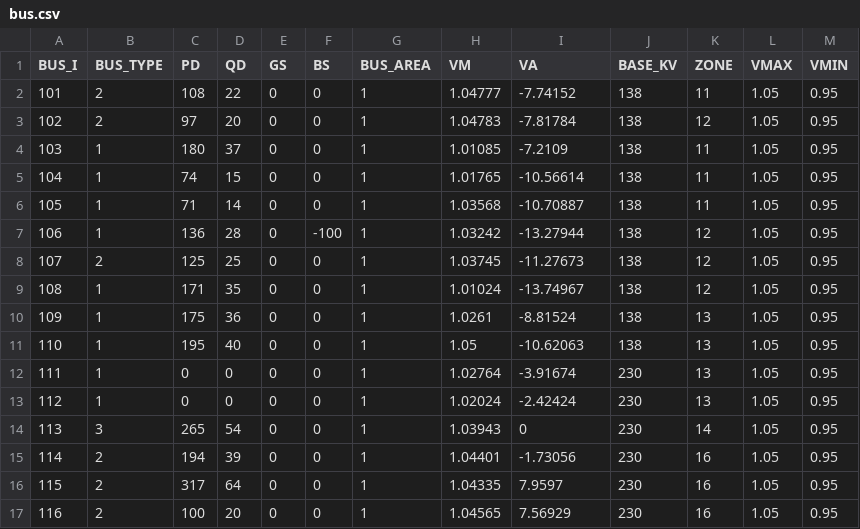
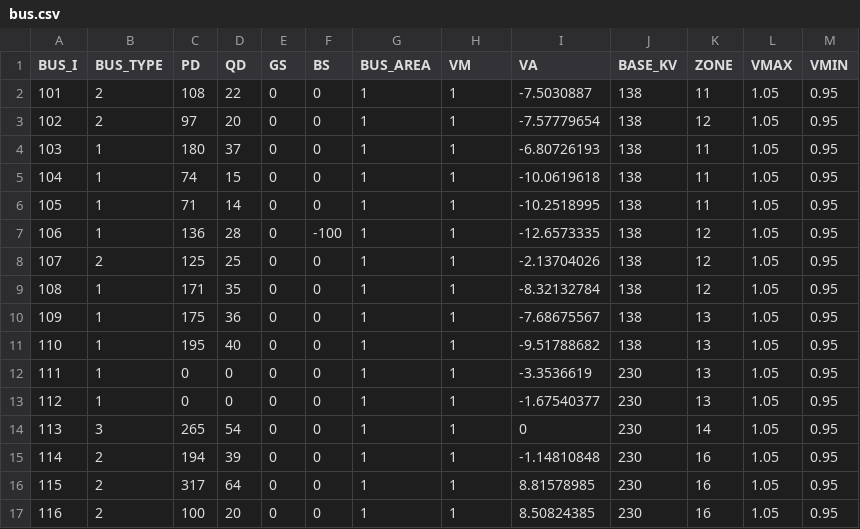
Before and after one commit to caseformat/rts_gmlc, a CSV file: bus.csv, drawn as a sheet; only a part is shown; the diff covers the shown part only.

```diff
--- a/bus.csv
+++ b/bus.csv
@@ -1,17 +1,17 @@
 BUS_I,BUS_TYPE,PD,QD,GS,BS,BUS_AREA,VM,VA,BASE_KV,ZONE,VMAX,VMIN
-101,2,108,22,0,0,1,1.04777,-7.74152,138,11,1.05,0.95
-102,2,97,20,0,0,1,1.04783,-7.81784,138,12,1.05,0.95
-103,1,180,37,0,0,1,1.01085,-7.2109,138,11,1.05,0.95
-104,1,74,15,0,0,1,1.01765,-10.56614,138,11,1.05,0.95
-105,1,71,14,0,0,1,1.03568,-10.70887,138,11,1.05,0.95
-106,1,136,28,0,-100,1,1.03242,-13.27944,138,12,1.05,0.95
-107,2,125,25,0,0,1,1.03745,-11.27673,138,12,1.05,0.95
-108,1,171,35,0,0,1,1.01024,-13.74967,138,12,1.05,0.95
-109,1,175,36,0,0,1,1.0261,-8.81524,138,13,1.05,0.95
-110,1,195,40,0,0,1,1.05,-10.62063,138,13,1.05,0.95
-111,1,0,0,0,0,1,1.02764,-3.91674,230,13,1.05,0.95
-112,1,0,0,0,0,1,1.02024,-2.42424,230,13,1.05,0.95
-113,3,265,54,0,0,1,1.03943,0,230,14,1.05,0.95
-114,2,194,39,0,0,1,1.04401,-1.73056,230,16,1.05,0.95
-115,2,317,64,0,0,1,1.04335,7.9597,230,16,1.05,0.95
-116,2,100,20,0,0,1,1.04565,7.56929,230,16,1.05,0.95
+101,2,108,22,0,0,1,1,-7.5030887,138,11,1.05,0.95
+102,2,97,20,0,0,1,1,-7.57779654,138,12,1.05,0.95
+103,1,180,37,0,0,1,1,-6.80726193,138,11,1.05,0.95
+104,1,74,15,0,0,1,1,-10.0619618,138,11,1.05,0.95
+105,1,71,14,0,0,1,1,-10.2518995,138,11,1.05,0.95
+106,1,136,28,0,-100,1,1,-12.6573335,138,12,1.05,0.95
+107,2,125,25,0,0,1,1,-2.13704026,138,12,1.05,0.95
+108,1,171,35,0,0,1,1,-8.32132784,138,12,1.05,0.95
+109,1,175,36,0,0,1,1,-7.68675567,138,13,1.05,0.95
+110,1,195,40,0,0,1,1,-9.51788682,138,13,1.05,0.95
+111,1,0,0,0,0,1,1,-3.3536619,230,13,1.05,0.95
+112,1,0,0,0,0,1,1,-1.67540377,230,13,1.05,0.95
+113,3,265,54,0,0,1,1,0,230,14,1.05,0.95
+114,2,194,39,0,0,1,1,-1.14810848,230,16,1.05,0.95
+115,2,317,64,0,0,1,1,8.81578985,230,16,1.05,0.95
+116,2,100,20,0,0,1,1,8.50824385,230,16,1.05,0.95
```
Also changed, not shown: 114 edited cells elsewhere in this file, branch.csv, gen.csv.
